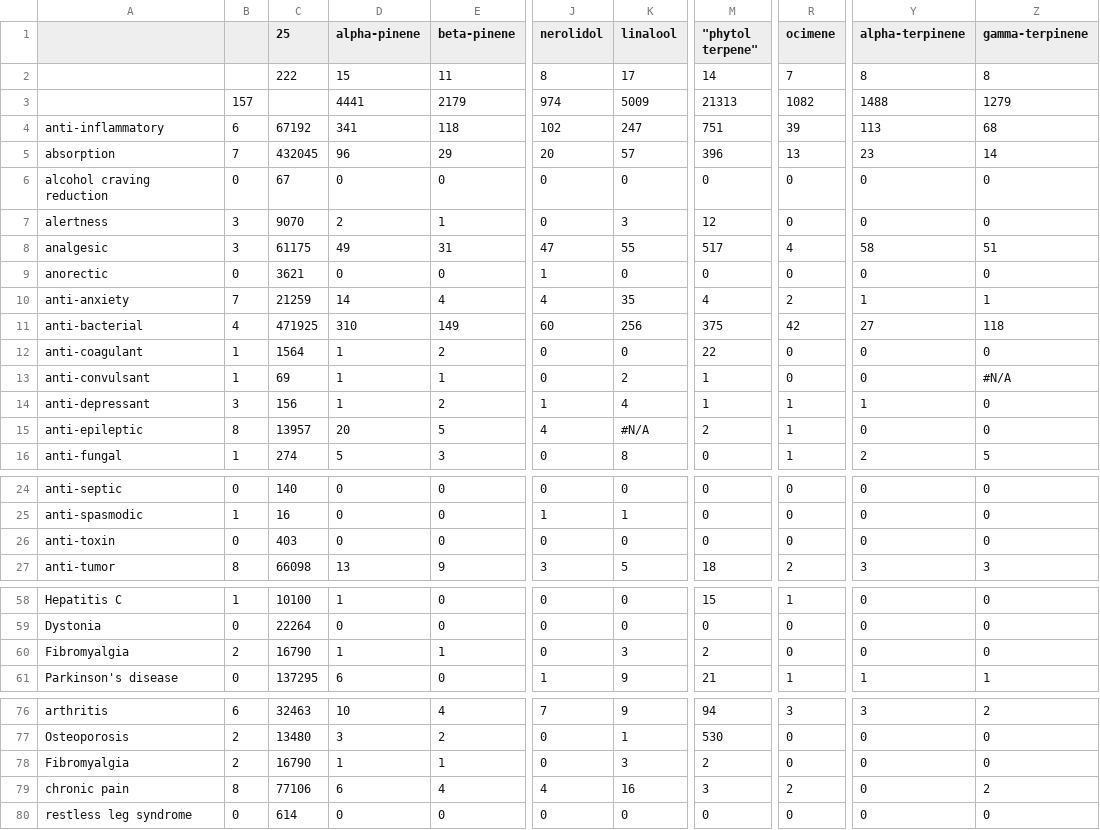
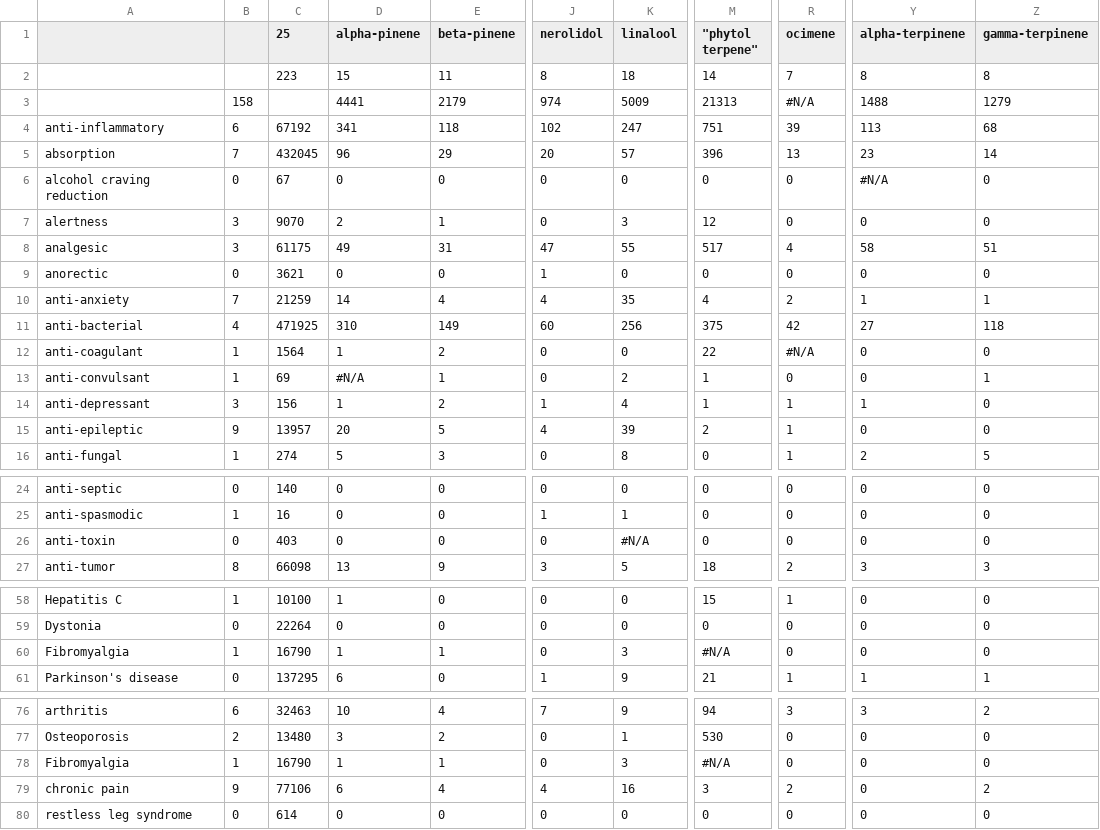
Before and after one commit to Terpedia/terpmed, a CSV file: data/results.csv, drawn as a sheet; only a part is shown, gaps mark what is left out; the diff covers the shown part only; the diff names each change by its address in the sheet, - before the commit and + after, or states it on an @@ line.

```diff
--- a/data/results.csv
+++ b/data/results.csv
-C2 (25): 222
+C2 (25): 223
-K2 (linalool): 17
+K2 (linalool): 18
-B3: 157
+B3: 158
-R3 (ocimene): 1082
+R3 (ocimene): #N/A
-Y6 (alpha-terpinene): 0
+Y6 (alpha-terpinene): #N/A
-R12 (ocimene): 0
+R12 (ocimene): #N/A
-D13 (alpha-pinene): 1
+D13 (alpha-pinene): #N/A
-Z13 (gamma-terpinene): #N/A
+Z13 (gamma-terpinene): 1
-B15: 8
+B15: 9
-K15 (linalool): #N/A
+K15 (linalool): 39
-K26 (linalool): 0
+K26 (linalool): #N/A
-B60: 2
+B60: 1
-M60 ("phytol terpene"): 2
+M60 ("phytol terpene"): #N/A
-B78: 2
+B78: 1
-M78 ("phytol terpene"): 2
+M78 ("phytol terpene"): #N/A
-B79: 8
+B79: 9
```
Also changed, not shown: 2 edited cells elsewhere in this file, public/results.csv, 2 other files.
